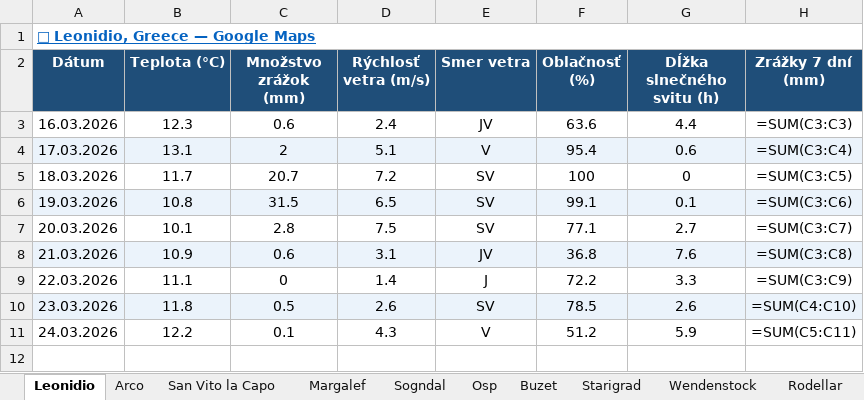
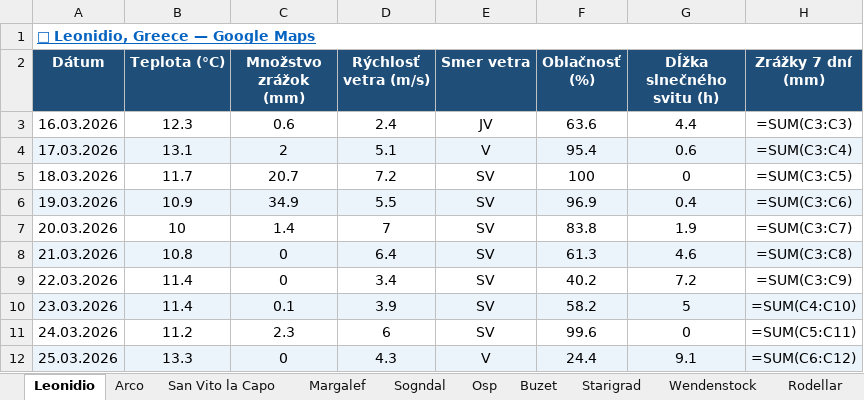
Before and after one commit to slavo1976/AgentWeather, an Excel workbook: WeatherHistory.xlsx, sheet Leonidio, drawn as a sheet; values as stored, in another font and other column widths than the file's, no borders; formulas without a stored value are shown as written; the diff names each change by its address in the sheet, - before the commit and + after, or states it on an @@ line.

```diff
--- a/WeatherHistory.xlsx (sheet Leonidio)
+++ b/WeatherHistory.xlsx (sheet Leonidio)
-B6 (Teplota (°C)): 10.8
+B6 (Teplota (°C)): 10.9
-C6 (Množstvo zrážok (mm)): 31.5
+C6 (Množstvo zrážok (mm)): 34.9
-D6 (Rýchlosť vetra (m/s)): 6.5
+D6 (Rýchlosť vetra (m/s)): 5.5
-F6 (Oblačnosť (%)): 99.1
+F6 (Oblačnosť (%)): 96.9
-G6 (Dĺžka slnečného svitu (h)): 0.1
+G6 (Dĺžka slnečného svitu (h)): 0.4
-B7 (Teplota (°C)): 10.1
+B7 (Teplota (°C)): 10
-C7 (Množstvo zrážok (mm)): 2.8
+C7 (Množstvo zrážok (mm)): 1.4
-D7 (Rýchlosť vetra (m/s)): 7.5
+D7 (Rýchlosť vetra (m/s)): 7
-F7 (Oblačnosť (%)): 77.1
+F7 (Oblačnosť (%)): 83.8
-G7 (Dĺžka slnečného svitu (h)): 2.7
+G7 (Dĺžka slnečného svitu (h)): 1.9
-B8 (Teplota (°C)): 10.9
+B8 (Teplota (°C)): 10.8
-C8 (Množstvo zrážok (mm)): 0.6
+C8 (Množstvo zrážok (mm)): 0
-D8 (Rýchlosť vetra (m/s)): 3.1
+D8 (Rýchlosť vetra (m/s)): 6.4
-E8 (Smer vetra): JV
+E8 (Smer vetra): SV
-F8 (Oblačnosť (%)): 36.8
+F8 (Oblačnosť (%)): 61.3
-G8 (Dĺžka slnečného svitu (h)): 7.6
+G8 (Dĺžka slnečného svitu (h)): 4.6
-B9 (Teplota (°C)): 11.1
+B9 (Teplota (°C)): 11.4
-D9 (Rýchlosť vetra (m/s)): 1.4
+D9 (Rýchlosť vetra (m/s)): 3.4
-E9 (Smer vetra): J
+E9 (Smer vetra): SV
-F9 (Oblačnosť (%)): 72.2
+F9 (Oblačnosť (%)): 40.2
-G9 (Dĺžka slnečného svitu (h)): 3.3
+G9 (Dĺžka slnečného svitu (h)): 7.2
-B10 (Teplota (°C)): 11.8
+B10 (Teplota (°C)): 11.4
-C10 (Množstvo zrážok (mm)): 0.5
+C10 (Množstvo zrážok (mm)): 0.1
-D10 (Rýchlosť vetra (m/s)): 2.6
+D10 (Rýchlosť vetra (m/s)): 3.9
-F10 (Oblačnosť (%)): 78.5
+F10 (Oblačnosť (%)): 58.2
-G10 (Dĺžka slnečného svitu (h)): 2.6
+G10 (Dĺžka slnečného svitu (h)): 5
-B11 (Teplota (°C)): 12.2
+B11 (Teplota (°C)): 11.2
-C11 (Množstvo zrážok (mm)): 0.1
+C11 (Množstvo zrážok (mm)): 2.3
-D11 (Rýchlosť vetra (m/s)): 4.3
+D11 (Rýchlosť vetra (m/s)): 6
-E11 (Smer vetra): V
+E11 (Smer vetra): SV
-F11 (Oblačnosť (%)): 51.2
+F11 (Oblačnosť (%)): 99.6
-G11 (Dĺžka slnečného svitu (h)): 5.9
+G11 (Dĺžka slnečného svitu (h)): 0
+row 12: 25.03.2026 | 13.3 | 0 | 4.3 | V | 24.4 | 9.1 | =SUM(C6:C12)
```
Also changed, not shown: sheet Kalymnos, sheet San Vito la Capo, sheet Sogndal, sheet Rodellar, sheet Finale Ligure, sheet Ceuse, 6 more sheets.
